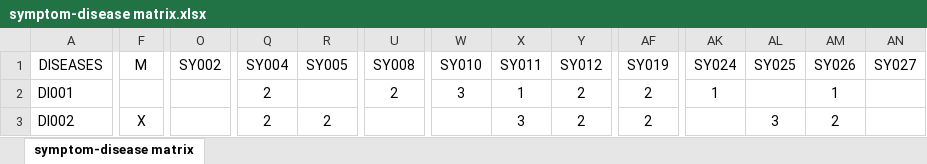
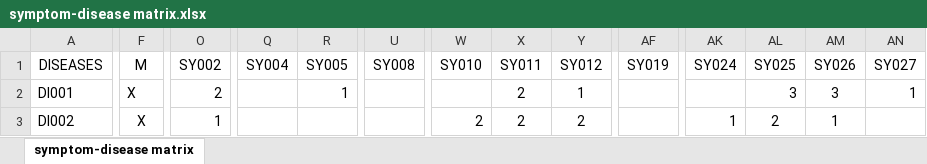
Before and after one commit to veterinary-clinic-system/veterinary-clinic-ai, an Excel workbook: symptom-disease matrix.xlsx, sheet symptom-disease matrix, drawn as a sheet; only a part is shown, gaps mark what is left out; values as stored, in another font and other column widths than the file's, no borders; table styles not drawn; the diff covers the shown part only; the diff names each change by its address in the sheet, - before the commit and + after, or states it on an @@ line.

```diff
--- a/symptom-disease matrix.xlsx (sheet symptom-disease matrix)
+++ b/symptom-disease matrix.xlsx (sheet symptom-disease matrix)
-F2 (M): (empty)
+F2 (M): X
-O2 (SY002): (empty)
+O2 (SY002): 2
-Q2:Q3 (SY004): 2
+Q2:Q3 (SY004): (empty)
-R2 (SY005): (empty)
+R2 (SY005): 1
-U2 (SY008): 2
+U2 (SY008): (empty)
-W2 (SY010): 3
+W2 (SY010): (empty)
-X2 (SY011): 1
+X2 (SY011): 2
-Y2 (SY012): 2
+Y2 (SY012): 1
-AF2:AF3 (SY019): 2
+AF2:AF3 (SY019): (empty)
-AK2 (SY024): 1
+AK2 (SY024): (empty)
-AL2 (SY025): (empty)
+AL2 (SY025): 3
-AM2 (SY026): 1
+AM2 (SY026): 3
-AN2 (SY027): (empty)
+AN2 (SY027): 1
-O3 (SY002): (empty)
+O3 (SY002): 1
-R3 (SY005): 2
+R3 (SY005): (empty)
-W3 (SY010): (empty)
+W3 (SY010): 2
-X3 (SY011): 3
+X3 (SY011): 2
-AK3 (SY024): (empty)
+AK3 (SY024): 1
-AL3 (SY025): 3
+AL3 (SY025): 2
-AM3 (SY026): 2
+AM3 (SY026): 1
```
Also changed, not shown: 450 edited cells elsewhere in this sheet, 3 other files.
